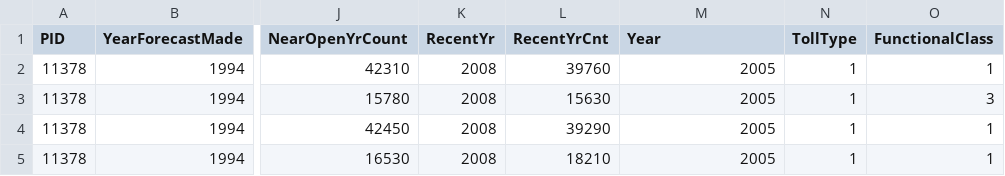
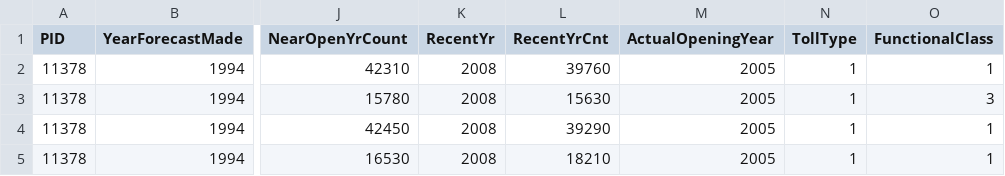
Before and after one commit to jawadmhoque/accuracy-assessment, a CSV file: Ohio.csv, drawn as a sheet; only a part is shown, gaps mark what is left out; the diff names each change by its address in the sheet, - before the commit and + after, or states it on an @@ line.

Commit message:
Ohio

```diff
--- a/Ohio.csv
+++ b/Ohio.csv
-M1: Year
+M1: ActualOpeningYear
```
